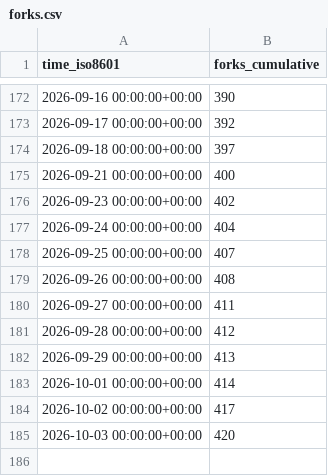
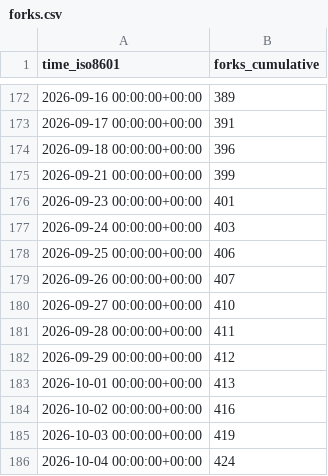
Before and after one commit to bdwilson/bambuddy, a CSV file: maziggy/bambuddy/ghrs-data/forks.csv, drawn as a sheet; only a part is shown, gaps mark what is left out; the diff covers the shown part only.

```diff
--- a/maziggy/bambuddy/ghrs-data/forks.csv
+++ b/maziggy/bambuddy/ghrs-data/forks.csv
@@ -172,14 +172,15 @@ time_iso8601,forks_cumulative
-2026-09-16 00:00:00+00:00,390
-2026-09-17 00:00:00+00:00,392
-2026-09-18 00:00:00+00:00,397
-2026-09-21 00:00:00+00:00,400
-2026-09-23 00:00:00+00:00,402
-2026-09-24 00:00:00+00:00,404
-2026-09-25 00:00:00+00:00,407
-2026-09-26 00:00:00+00:00,408
-2026-09-27 00:00:00+00:00,411
-2026-09-28 00:00:00+00:00,412
-2026-09-29 00:00:00+00:00,413
-2026-10-01 00:00:00+00:00,414
-2026-10-02 00:00:00+00:00,417
-2026-10-03 00:00:00+00:00,420
+2026-09-16 00:00:00+00:00,389
+2026-09-17 00:00:00+00:00,391
+2026-09-18 00:00:00+00:00,396
+2026-09-21 00:00:00+00:00,399
+2026-09-23 00:00:00+00:00,401
+2026-09-24 00:00:00+00:00,403
+2026-09-25 00:00:00+00:00,406
+2026-09-26 00:00:00+00:00,407
+2026-09-27 00:00:00+00:00,410
+2026-09-28 00:00:00+00:00,411
+2026-09-29 00:00:00+00:00,412
+2026-10-01 00:00:00+00:00,413
+2026-10-02 00:00:00+00:00,416
+2026-10-03 00:00:00+00:00,419
+2026-10-04 00:00:00+00:00,424
```
Also changed, not shown: 27 edited cells elsewhere in this file, maziggy/bambuddy/ghrs-data/stargazers.csv.
